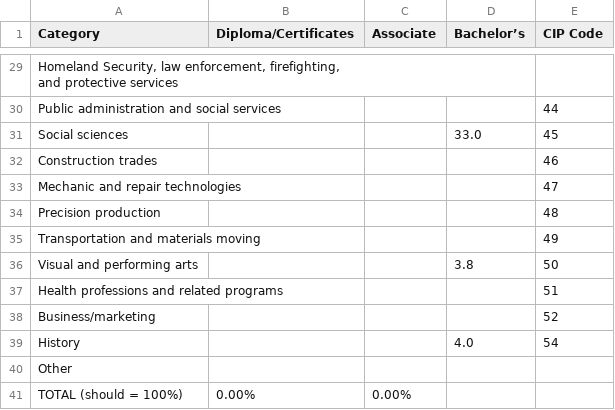
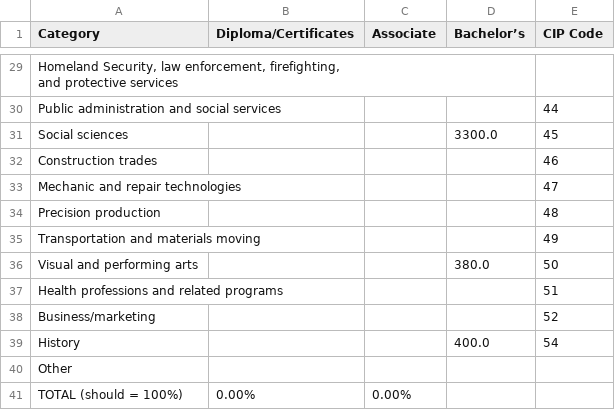
Before and after one commit to michaelhe999/COGS-108-Project, a CSV file: dataset_work/cds_data/full_processed_csvs/2019/colgate_2019_degrees_conferred.csv, drawn as a sheet; only a part is shown, gaps mark what is left out; the diff covers the shown part only.

Commit message:
fix for colgate 2023 bc i forgor

```diff
--- a/dataset_work/cds_data/full_processed_csvs/2019/colgate_2019_degrees_conferred.csv
+++ b/dataset_work/cds_data/full_processed_csvs/2019/colgate_2019_degrees_conferred.csv
@@ -31,3 +31,3 @@ and protective services",,,,
 Public administration and social services,,,,44
-Social sciences,,,33.0,45
+Social sciences,,,3300.0,45
 Construction trades,,,,46
@@ -36,6 +36,6 @@ Precision production,,,,48
 Transportation and materials moving,,,,49
-Visual and performing arts,,,3.8,50
+Visual and performing arts,,,380.0,50
 Health professions and related programs,,,,51
 Business/marketing,,,,52
-History,,,4.0,54
+History,,,400.0,54
 Other,,,,
```
Also changed, not shown: 13 edited cells elsewhere in this file, colleges.csv, dataset_work/cds_data/full_processed_csvs/2020/colgate_2020_degrees_conferred.csv, 2 other files.
